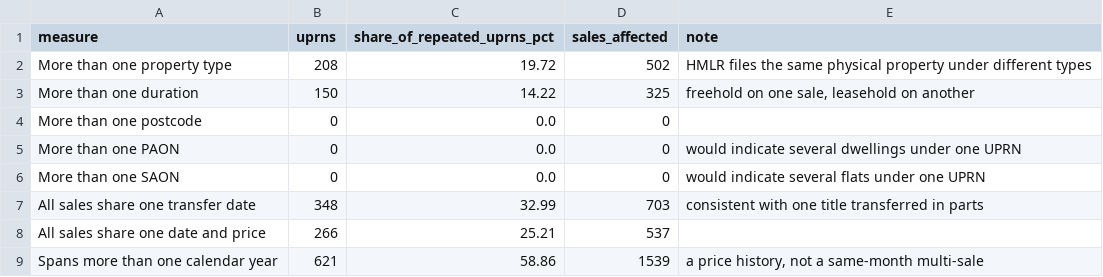
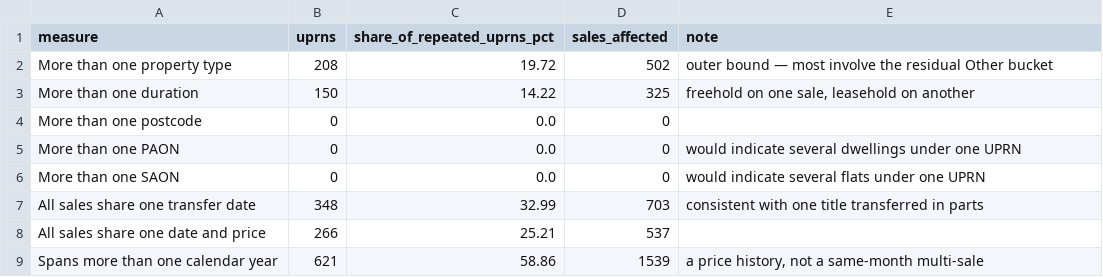
Before and after one commit to YusufIsmailayo/hmlr-price-paid-uprn-pipeline, a CSV file: data/gold/release_2026-08-28/13_repeat_uprn_consistency.csv, drawn as a sheet.

Commit message:
Split the type-conflict finding from the Other bucket
I reported 208 repeated UPRNs carrying more than one property type as though
all 208 were the register contradicting itself. They are not. Other is the
residual bucket for land, garages, parking and non-residential property, so a
plot recorded as Other and the house later built on it recorded as Detached are
two correct records of different things. 173 of the 208 involve Other.

Strip it and 35 remain where two genuine dwelling types conflict - 3.3% of
repeats rather than 19.7%. That is the number worth quoting, and 4 The Cross,
Halifax sits inside it as a Detached/Terraced conflict.

Transfer-date order cannot separate the innocent cases: among the 78
Detached/Other pairs the land-first and land-last split is near even and 27 of
the 78 share a transfer date, so the sequence is not well defined. Recorded so
nobody, me included, reaches for that argument later.

New table 14, the split in context_summary.json, findings.md section 7 rewritten,
and two tests so the smaller figure cannot quietly become the larger one again.

```diff
--- a/data/gold/release_2026-08-28/13_repeat_uprn_consistency.csv
+++ b/data/gold/release_2026-08-28/13_repeat_uprn_consistency.csv
@@ -1,3 +1,3 @@
 measure,uprns,share_of_repeated_uprns_pct,sales_affected,note
-More than one property type,208,19.72,502,HMLR files the same physical property under different types
+More than one property type,208,19.72,502,outer bound — most involve the residual Other bucket
 More than one duration,150,14.22,325,"freehold on one sale, leasehold on another"
```
Also changed, not shown: 5 other files.
